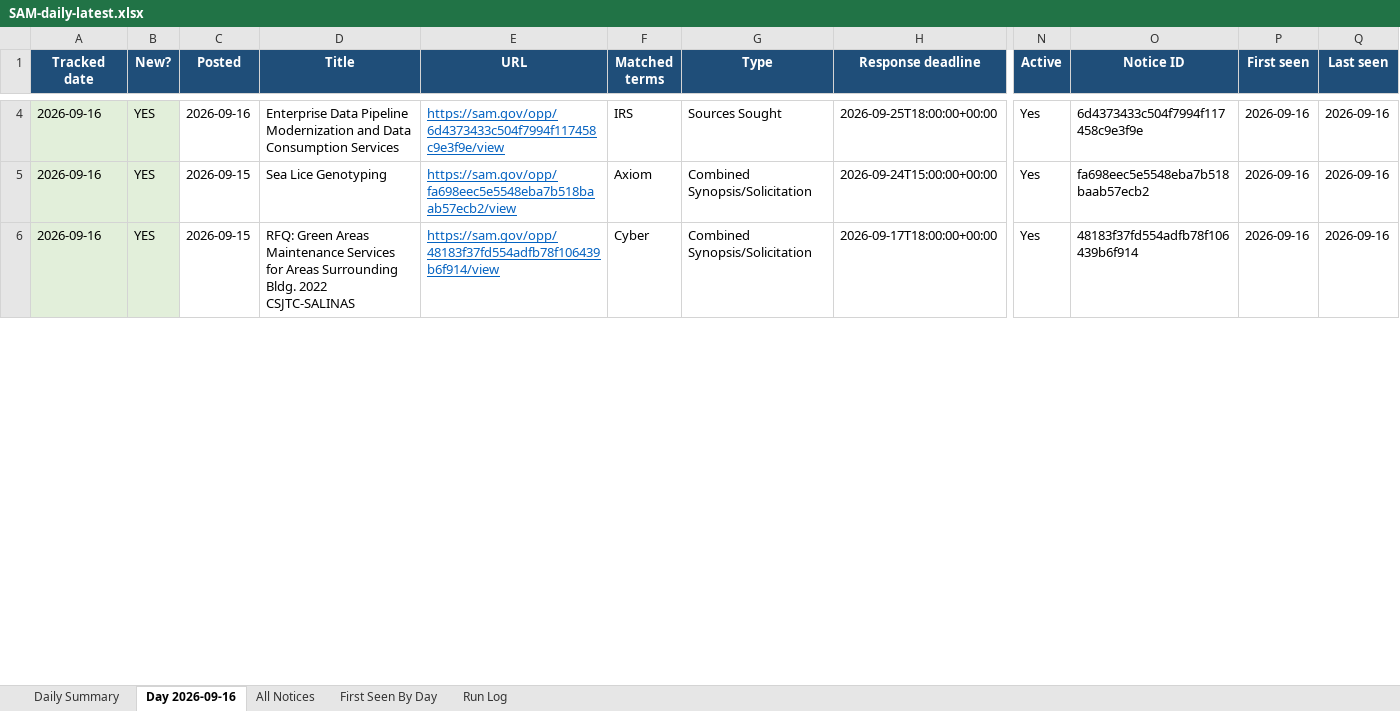
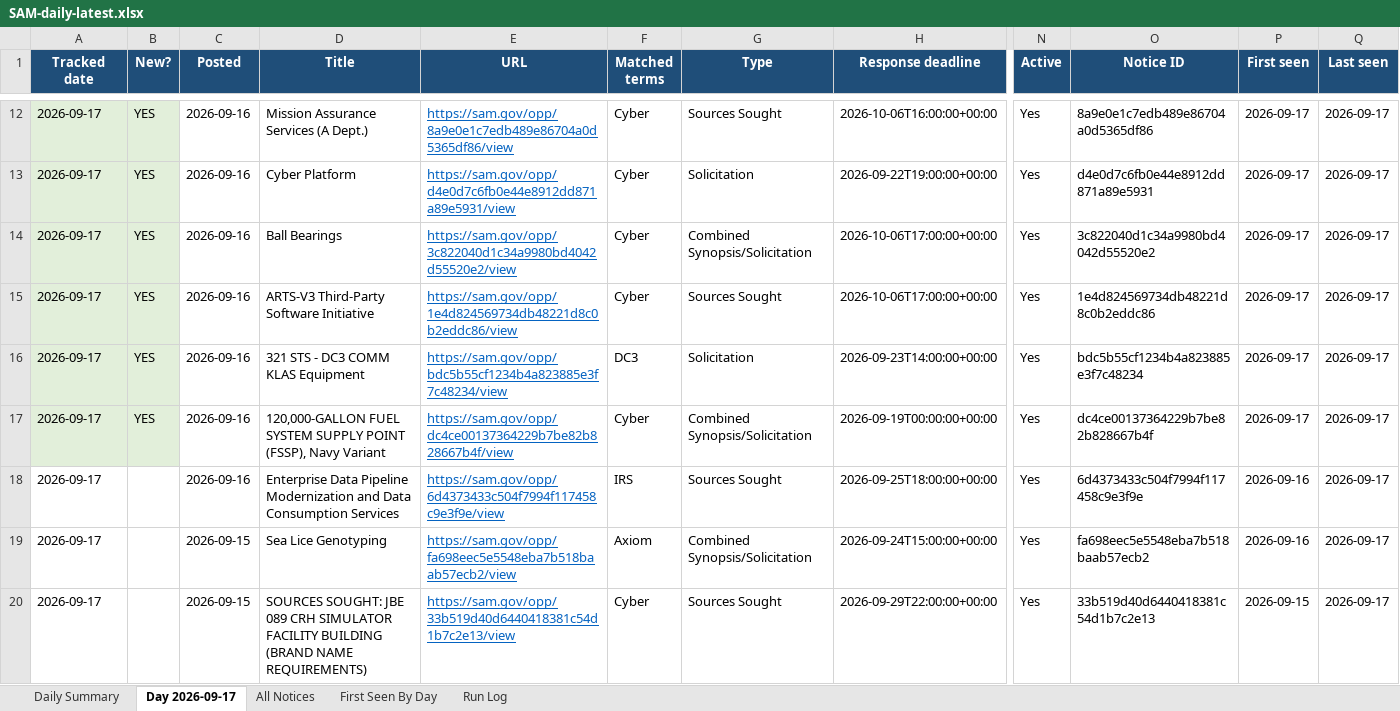
Before and after one commit to biscuitdh/44aa9566-3f78-4f70-9255-8cc9b8d7e019, an Excel workbook: docs/v/SAM-daily-latest.xlsx, sheet Day 2026-09-17, drawn as a sheet; only a part is shown, gaps mark what is left out; values as stored, in another font and other column widths than the file's, no borders; removed rows and columns are numbered as before the commit, all else as after; rows hold the shown columns only; the diff covers the shown part only; the diff names each change by its address in the sheet, - before the commit and + after, or states it on an @@ line.

```diff
--- a/docs/v/SAM-daily-latest.xlsx (sheet Day 2026-09-17)
+++ b/docs/v/SAM-daily-latest.xlsx (sheet Day 2026-09-17)
-sheet tab: Day 2026-09-16
+sheet tab: Day 2026-09-17
+row 12: 2026-09-17 | YES | 2026-09-16 | Mission Assurance Services (A Dept.) | https://sam.gov/opp/8a9e0e1c7edb489e86704a0d5365df86/view | Cyber | Sources Sought | 2026-10-06T16:00:00+00:00 | Yes | 8a9e0e1c7edb489e86704a0d5365df86 | 2026-09-17 | 2026-09-17
+row 13: 2026-09-17 | YES | 2026-09-16 | Cyber Platform | https://sam.gov/opp/d4e0d7c6fb0e44e8912dd871a89e5931/view | Cyber | Solicitation | 2026-09-22T19:00:00+00:00 | Yes | d4e0d7c6fb0e44e8912dd871a89e5931 | 2026-09-17 | 2026-09-17
+row 14: 2026-09-17 | YES | 2026-09-16 | Ball Bearings | https://sam.gov/opp/3c822040d1c34a9980bd4042d55520e2/view | Cyber | Combined Synopsis/Solicitation | 2026-10-06T17:00:00+00:00 | Yes | 3c822040d1c34a9980bd4042d55520e2 | 2026-09-17 | 2026-09-17
+row 15: 2026-09-17 | YES | 2026-09-16 | ARTS-V3 Third-Party Software Initiative | https://sam.gov/opp/1e4d824569734db48221d8c0b2eddc86/view | Cyber | Sources Sought | 2026-10-06T17:00:00+00:00 | Yes | 1e4d824569734db48221d8c0b2eddc86 | 2026-09-17 | 2026-09-17
+row 16: 2026-09-17 | YES | 2026-09-16 | 321 STS - DC3 COMM KLAS Equipment | https://sam.gov/opp/bdc5b55cf1234b4a823885e3f7c48234/view | DC3 | Solicitation | 2026-09-23T14:00:00+00:00 | Yes | bdc5b55cf1234b4a823885e3f7c48234 | 2026-09-17 | 2026-09-17
+row 17: 2026-09-17 | YES | 2026-09-16 | 120,000-GALLON FUEL SYSTEM SUPPLY POINT (FSSP), Navy Variant | https://sam.gov/opp/dc4ce00137364229b7be82b828667b4f/view | Cyber | Combined Synopsis/Solicitation | 2026-09-19T00:00:00+00:00 | Yes | dc4ce00137364229b7be82b828667b4f | 2026-09-17 | 2026-09-17
-A18:A19 (Tracked date): 2026-09-16
+A18:A19 (Tracked date): 2026-09-17
-A18:B19 fill: #E2EFDA
+A18:B19 fill: none
-B18:B19 (New?): YES
+B18:B19 (New?): (empty)
-Q18:Q19 (Last seen): 2026-09-16
+Q18:Q19 (Last seen): 2026-09-17
-row 6: 2026-09-16 | YES | 2026-09-15 | RFQ: Green Areas Maintenance Services for Areas Surrounding Bldg. 2022 CSJTC-SALINAS | https://sam.gov/opp/48183f37fd554adfb78f106439b6f914/view | Cyber | Combined Synopsis/Solicitation | 2026-09-17T18:00:00+00:00 | Yes | 48183f37fd554adfb78f106439b6f914 | 2026-09-16 | 2026-09-16
+row 20: 2026-09-17 |  | 2026-09-15 | SOURCES SOUGHT: JBE 089 CRH SIMULATOR FACILITY BUILDING (BRAND NAME REQUIREMENTS) | https://sam.gov/opp/33b519d40d6440418381c54d1b7c2e13/view | Cyber | Sources Sought | 2026-09-29T22:00:00+00:00 | Yes | 33b519d40d6440418381c54d1b7c2e13 | 2026-09-15 | 2026-09-17
```
Also changed, not shown: 10 added rows, 18 removed rows, 79 edited cells and cell formats elsewhere in this sheet, sheet All Notices, sheet First Seen By Day, sheet Run Log, sheet Daily Summary, 19 other files.
